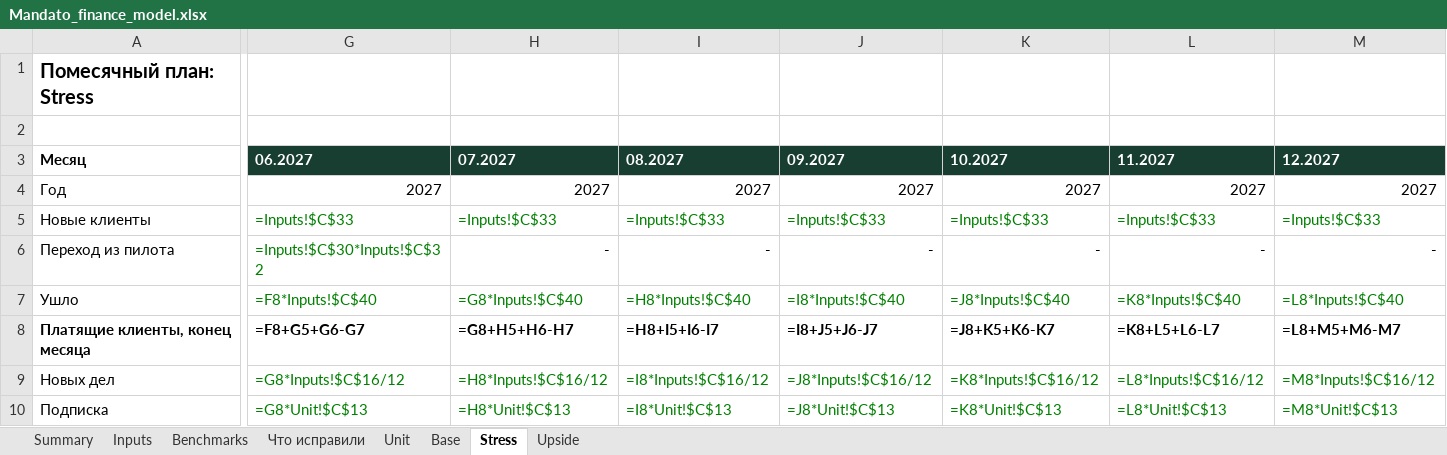
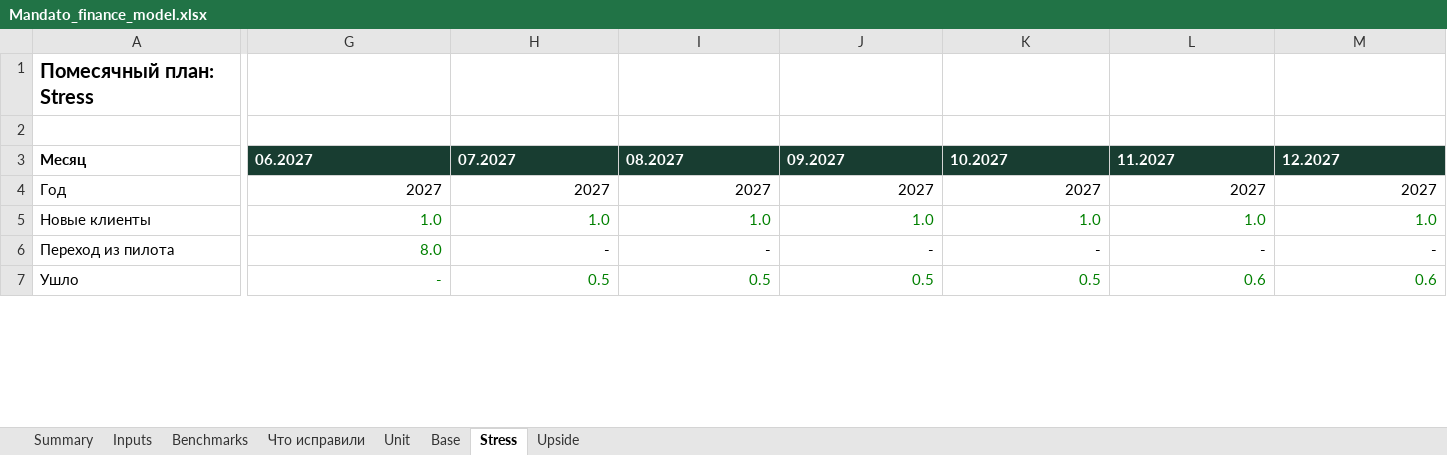
Before and after one commit to Infibiss/b2b-debitorka, an Excel workbook: docs/finance/Mandato_finance_model.xlsx, sheet Stress, drawn as a sheet; only a part is shown, gaps mark what is left out; values as stored, in another font and other column widths than the file's, no borders; formulas without a stored value are shown as written; removed rows and columns are numbered as before the commit, all else as after; rows hold the shown columns only; the diff covers the shown part only; the diff names each change by its address in the sheet, - before the commit and + after, or states it on an @@ line.

```diff
--- a/docs/finance/Mandato_finance_model.xlsx (sheet Stress)
+++ b/docs/finance/Mandato_finance_model.xlsx (sheet Stress)
-G5: =Inputs!$C$33
+G5: 1.0
-H5: =Inputs!$C$33
+H5: 1.0
-I5: =Inputs!$C$33
+I5: 1.0
-J5: =Inputs!$C$33
+J5: 1.0
-K5: =Inputs!$C$33
+K5: 1.0
-L5: =Inputs!$C$33
+L5: 1.0
-M5: =Inputs!$C$33
+M5: 1.0
-G6: =Inputs!$C$30*Inputs!$C$32
+G6: 8.0
-G7: =F8*Inputs!$C$40
+G7: -
-H7: =G8*Inputs!$C$40
+H7: 0.5
-I7: =H8*Inputs!$C$40
+I7: 0.5
-J7: =I8*Inputs!$C$40
+J7: 0.5
-K7: =J8*Inputs!$C$40
+K7: 0.5
-L7: =K8*Inputs!$C$40
+L7: 0.6
-M7: =L8*Inputs!$C$40
+M7: 0.6
-row 8: Платящие клиенты, конец месяца | =F8+G5+G6-G7 | =G8+H5+H6-H7 | =H8+I5+I6-I7 | =I8+J5+J6-J7 | =J8+K5+K6-K7 | =K8+L5+L6-L7 | =L8+M5+M6-M7
-row 9: Новых дел | =G8*Inputs!$C$16/12 | =H8*Inputs!$C$16/12 | =I8*Inputs!$C$16/12 | =J8*Inputs!$C$16/12 | =K8*Inputs!$C$16/12 | =L8*Inputs!$C$16/12 | =M8*Inputs!$C$16/12
-row 10: Подписка | =G8*Unit!$C$13 | =H8*Unit!$C$13 | =I8*Unit!$C$13 | =J8*Unit!$C$13 | =K8*Unit!$C$13 | =L8*Unit!$C$13 | =M8*Unit!$C$13
```
Also changed, not shown: 15 added rows, 11 removed rows and 233 edited cells elsewhere in this sheet, sheet Upside, sheet Base, sheet Summary, sheet Unit, sheet Inputs, sheet Benchmarks, 1 more sheet, 25 other files.
